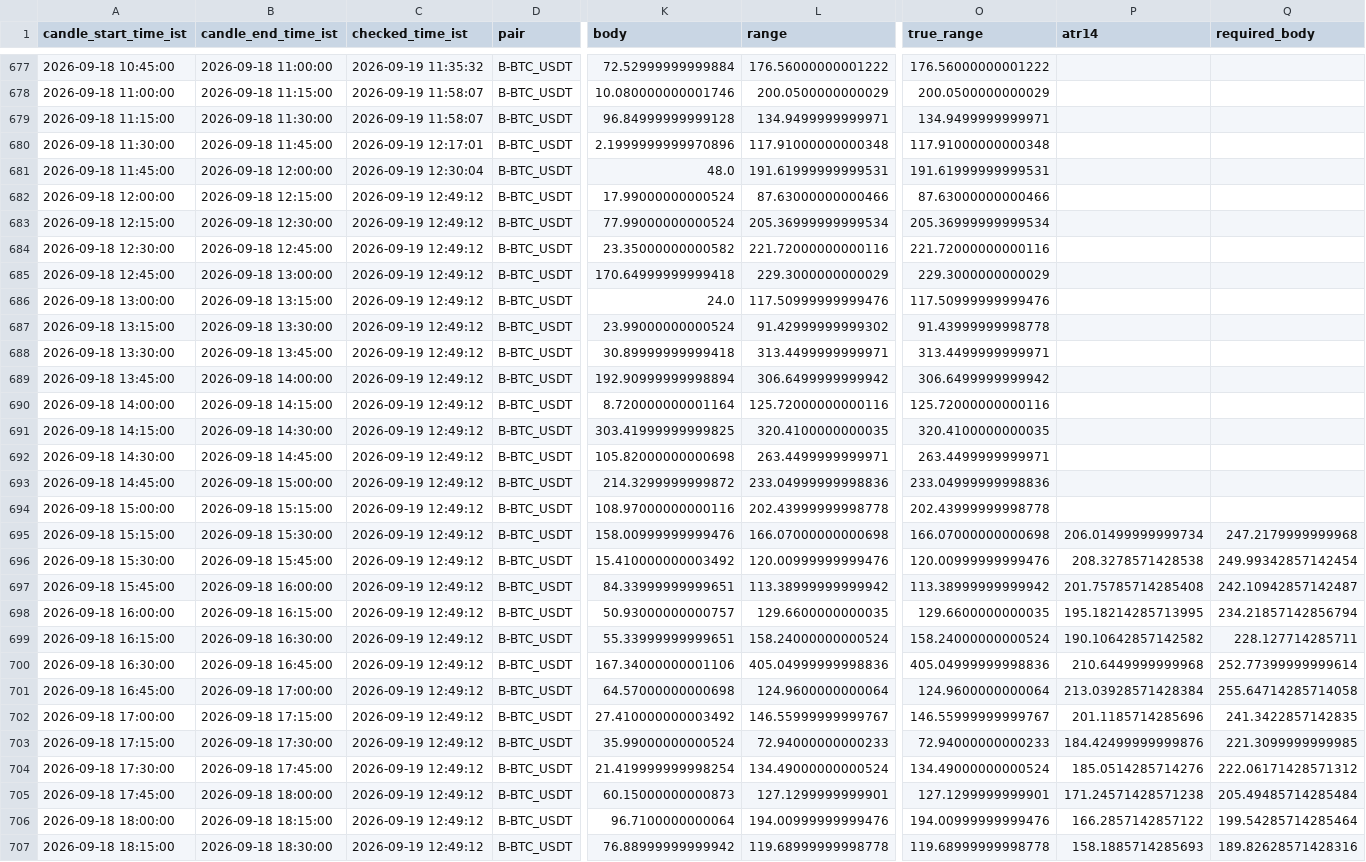
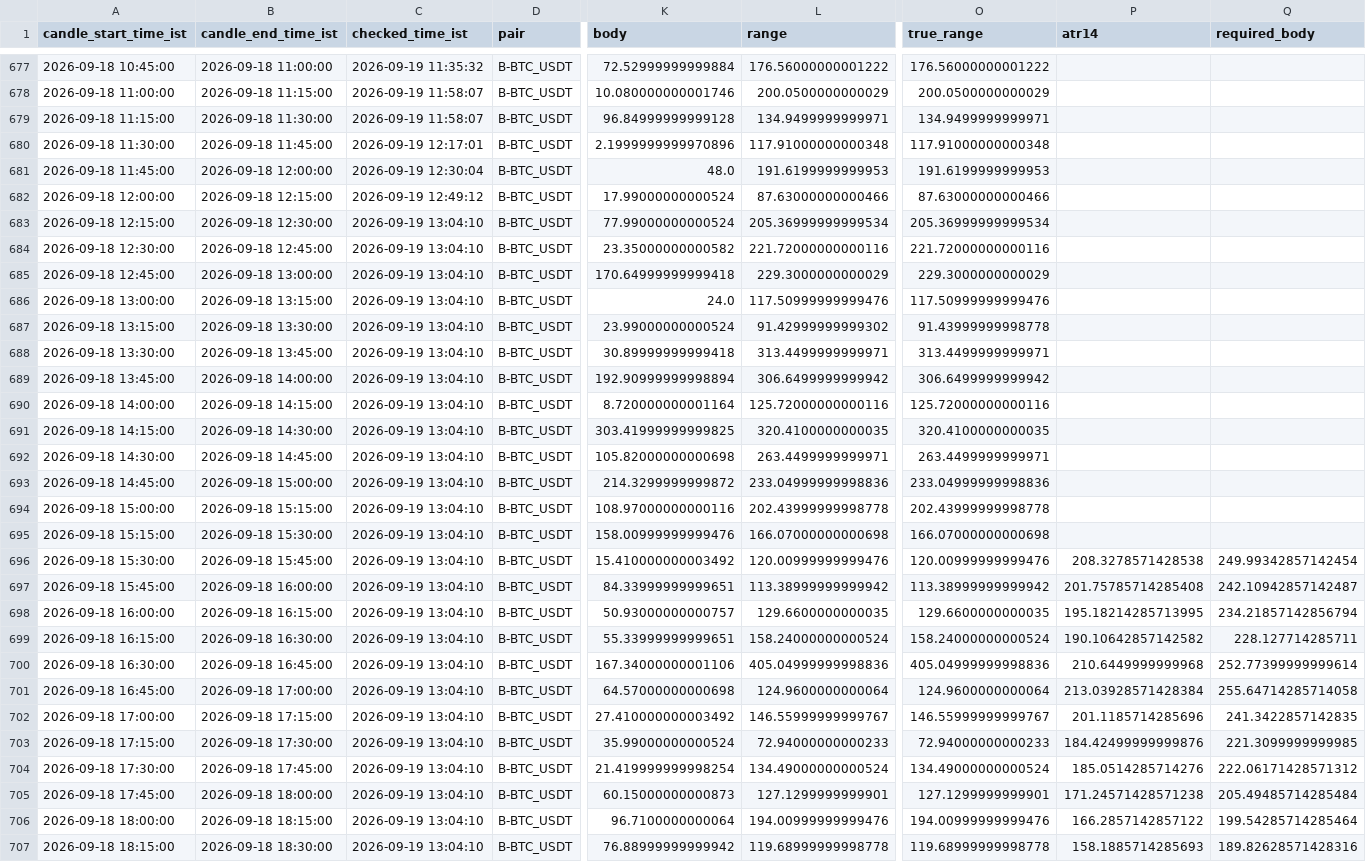
Before and after one commit to bera993258-design/coindcx-candle-alert, a CSV file: output/closed_candles_history.csv, drawn as a sheet; only a part is shown, gaps mark what is left out; the diff covers the shown part only; the diff names each change by its address in the sheet, - before the commit and + after, or states it on an @@ line.

```diff
--- a/output/closed_candles_history.csv
+++ b/output/closed_candles_history.csv
-L681 (range): 191.61999999999531
+L681 (range): 191.6199999999953
-O681 (true_range): 191.61999999999531
+O681 (true_range): 191.6199999999953
-C683:C707 (checked_time_ist): 2026-09-19 12:49:12
+C683:C707 (checked_time_ist): 2026-09-19 13:04:10
-P695 (atr14): 206.01499999999734
+P695 (atr14): (empty)
-Q695 (required_body): 247.2179999999968
+Q695 (required_body): (empty)
```
Also changed, not shown: 1 added row and 73 edited cells elsewhere in this file, output/live_result.csv, 1 other file.
